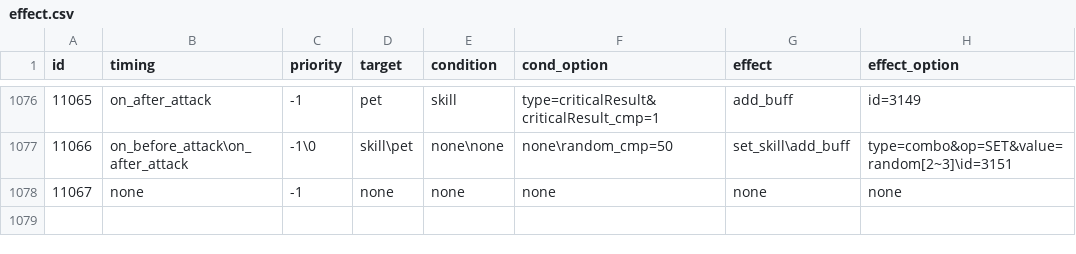
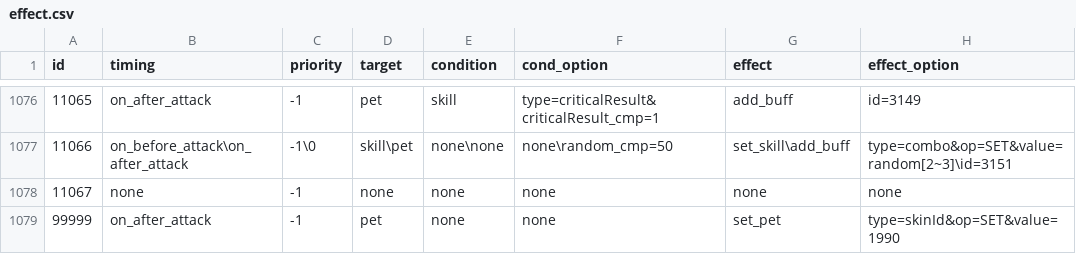
Before and after one commit to Brady29655751/Seer2-Restart-Lite, a CSV file: Assets/Resources/Data/Skills/effect.csv, drawn as a sheet; only a part is shown, gaps mark what is left out.

```diff
--- a/Assets/Resources/Data/Skills/effect.csv
+++ b/Assets/Resources/Data/Skills/effect.csv
@@ -1078 +1078,2 @@ id,timing,priority,target,condition,cond_option,effect,effect_option
 11067,none,-1,none,none,none,none,none
+99999,on_after_attack,-1,pet,none,none,set_pet,type=skinId&op=SET&value=1990
```
Also changed, not shown: Assets/Resources/Data/Skills/info.csv, 36 other files.
